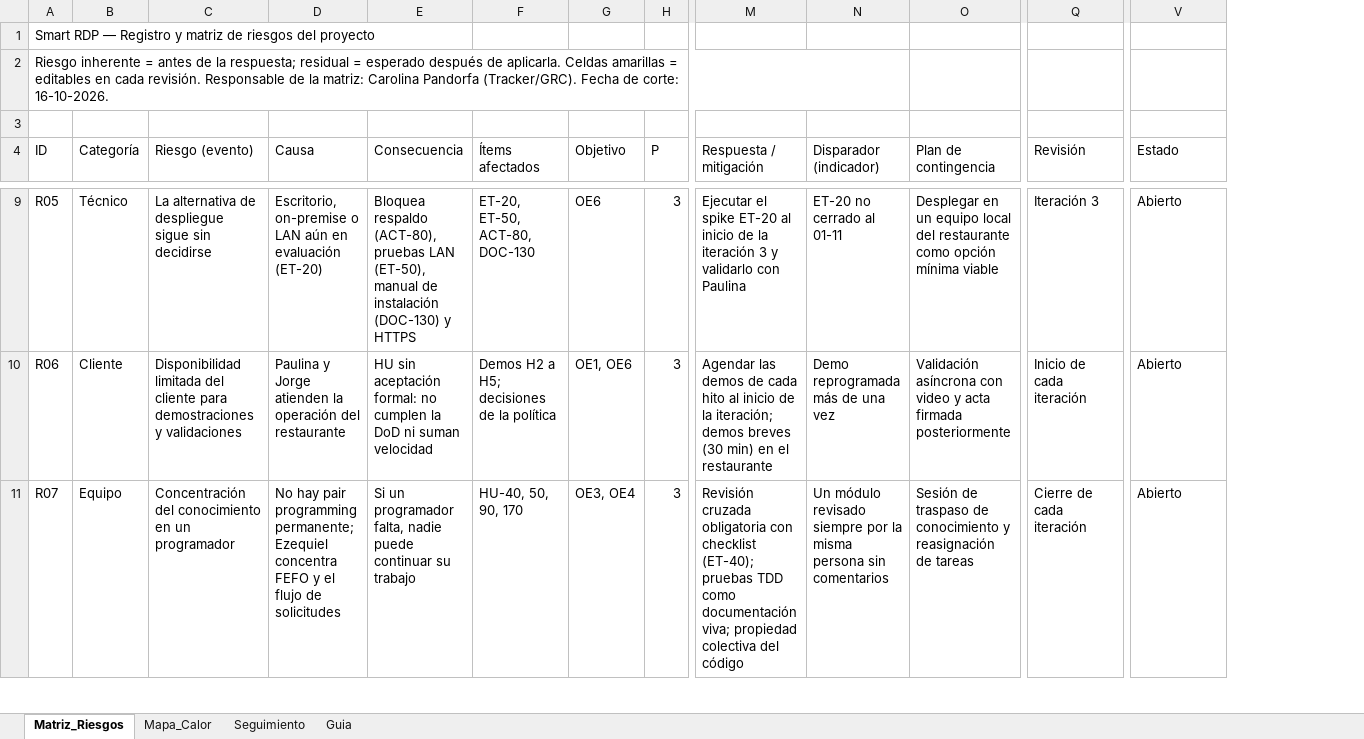
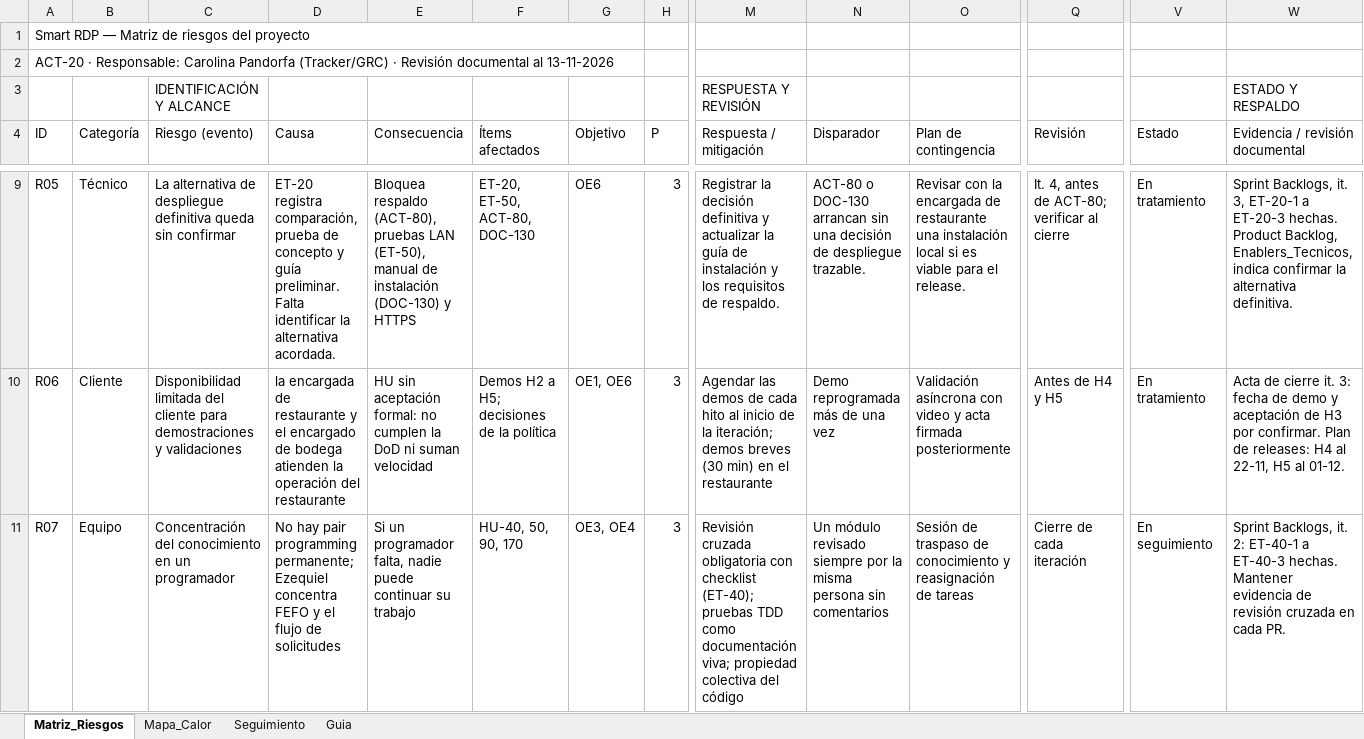
Before and after one commit to ezequielesq/SAN-BERNARDO-MALLEN-GONZALEZ-PTY4614-002D-EQUIPO-3, an Excel workbook: FASE 2/EVIDENCIAS PROYECTO/EVIDENCIAS DE DOCUMENTACIÓN/SMART_RDP_MATRIZ_RIESGOS.xlsx, sheet Matriz_Riesgos, drawn as a sheet; only a part is shown, gaps mark what is left out; values as stored, in another font and other column widths than the file's, no cell formats; conditional formats and table styles not drawn; removed rows and columns are numbered as before the commit, all else as after; rows hold the shown columns only; the diff covers the shown part only; the diff names each change by its address in the sheet, - before the commit and + after, or states it on an @@ line.

Commit message:
Mueve los documentos de Carolina a Fase 2 y reemplaza las versiones antiguas
Según el Excel del docente solo la Fase 2 tiene evidencias de proyecto. Los 12 documentos
que subió a FASE-3/EVIDENCIAS-PROYECTO pasan a EVIDENCIAS DE DOCUMENTACIÓN con nombres en
mayúsculas y sustituyen a las versiones del 16-10 (EDT, Gantt, historias, riesgos, planes,
actas, política, metodología y DoD). Se elimina FASE-3/EVIDENCIAS-PROYECTO.

```diff
--- a/FASE 2/EVIDENCIAS PROYECTO/EVIDENCIAS DE DOCUMENTACIÓN/SMART_RDP_MATRIZ_RIESGOS.xlsx (sheet Matriz_Riesgos)
+++ b/FASE 2/EVIDENCIAS PROYECTO/EVIDENCIAS DE DOCUMENTACIÓN/SMART_RDP_MATRIZ_RIESGOS.xlsx (sheet Matriz_Riesgos)
+column W (Evidencia / revisión documental), row 3: ESTADO Y RESPALDO; rows 9-11: Sprint Backlogs, it. 3, ET-20-1 a ET-20-3 hechas. Product Backlog, Enablers_Tecnicos, indica confirmar la alternativa definitiva. | Acta de cierre it. 3: fecha de demo y aceptación de H3 por confirmar. Plan de releases: H4 al 22-11, H5 al 01-12. | Sprint Backlogs, it. 2: ET-40-1 a ET-40-3 hechas. Mantener evidencia de revisión cruzada en cada PR.
-A1 (ID): …RDP — Registro y matriz de riesgos…
+A1 (ID): …RDP — Matriz de riesgos…
+A1:G1 merged
-A2 (ID): Riesgo inherente = antes de la respuesta; residual = esperado después de aplicarla. Celdas amarillas = editables en cada revisión. Responsable de la matriz: Carolina Pandorfa (Tracker/GRC). Fecha de corte: 16-10-2026.
+A2 (ID): ACT-20 · Responsable: Carolina Pandorfa (Tracker/GRC) · Revisión documental al 13-11-2026
-A2:N2 merged
+A2:G2 merged
-row 3: (empty)
+row 3:  |  | IDENTIFICACIÓN Y ALCANCE |  |  |  |  |  | RESPUESTA Y REVISIÓN |  |  |  |  | ESTADO Y RESPALDO
-N4: Disparador (indicador)
+N4: Disparador
-C9 (Riesgo (evento)): …de despliegue sigue sin decidirse
+C9 (Riesgo (evento)): …de despliegue definitiva queda sin confirmar
-D9 (Causa): Escritorio, on-premise o LAN aún en evaluación (ET-20)
+D9 (Causa): ET-20 registra comparación, prueba de concepto y guía preliminar. Falta identificar la alternativa acordada.
-M9 (Respuesta / mitigación): Ejecutar el spike ET-20 al inicio de la iteración 3 y validarlo con Paulina
+M9 (Respuesta / mitigación): Registrar la decisión definitiva y actualizar la guía de instalación y los requisitos de respaldo.
-N9 (Disparador): ET-20 no cerrado al 01-11
+N9 (Disparador): ACT-80 o DOC-130 arrancan sin una decisión de despliegue trazable.
-O9 (Plan de contingencia): Desplegar en un equipo local del restaurante como opción mínima viable
+O9 (Plan de contingencia): Revisar con la encargada de restaurante una instalación local si es viable para el release.
-Q9 (Revisión): Iteración 3
+Q9 (Revisión): It. 4, antes de ACT-80; verificar al cierre
-V9:V10 (Estado): Abierto
+V9:V10 (Estado): En tratamiento
-D10 (Causa): Paulina y Jorge atienden la…
+D10 (Causa): la encargada de restaurante y el encargado de bodega atienden la…
-Q10 (Revisión): Inicio de cada iteración
+Q10 (Revisión): Antes de H4 y H5
-V11 (Estado): Abierto
+V11 (Estado): En seguimiento
```
Also changed, not shown: 2 added rows and 59 edited cells elsewhere in this sheet, sheet Mapa_Calor, sheet Seguimiento, sheet Guia, cell formats, formulas that keep their value, 28 other files.
